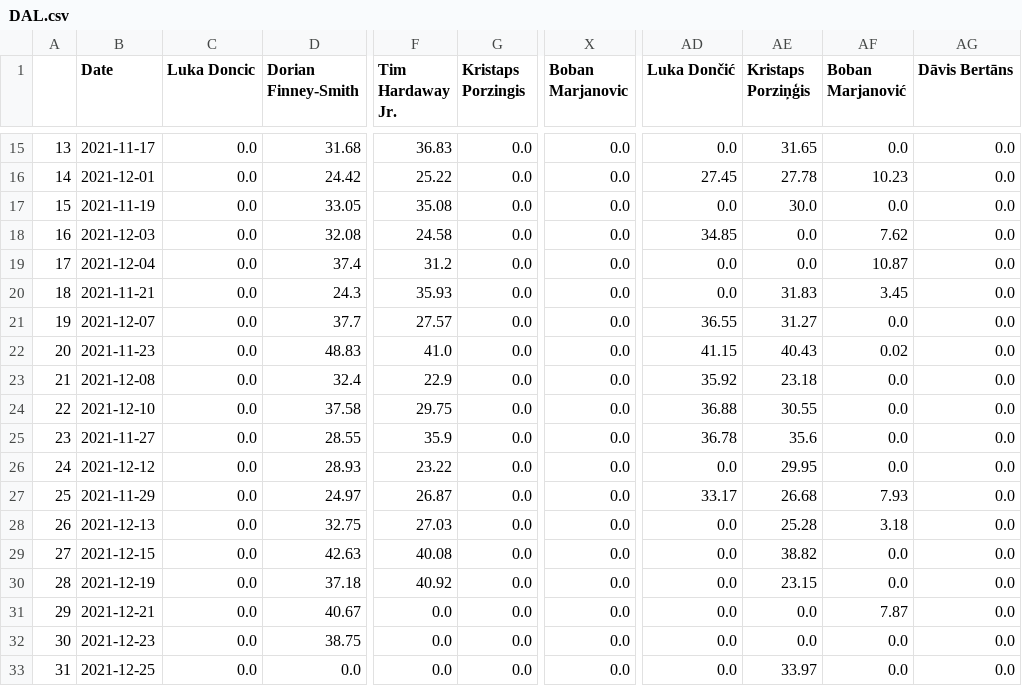
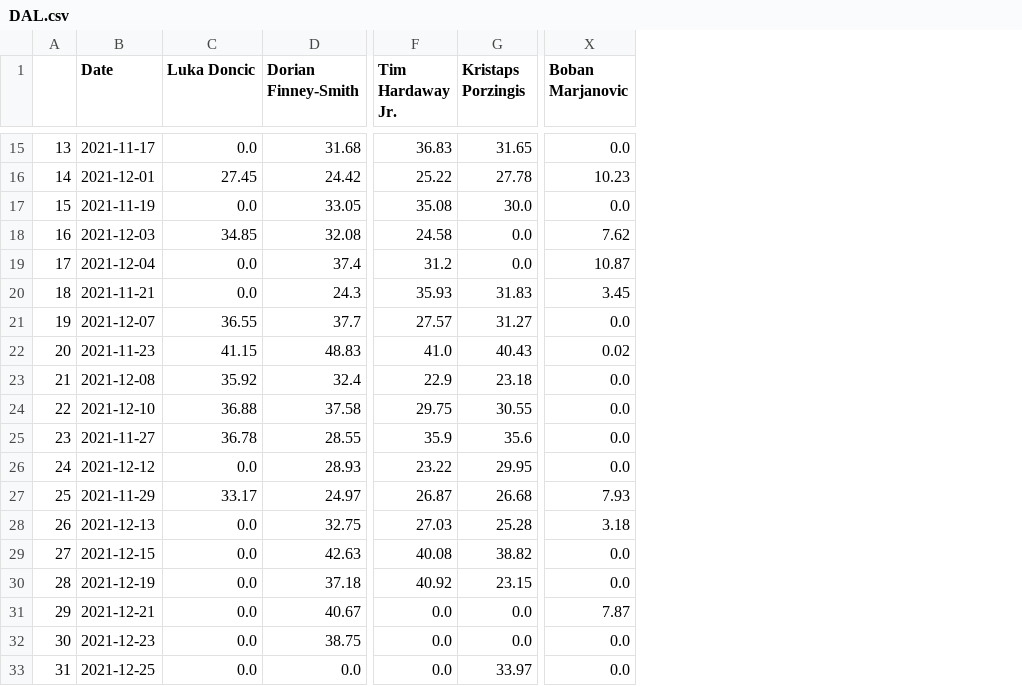
Before and after one commit to sammeyerson/bball-ridge-mode, a CSV file: teams_mins/DAL.csv, drawn as a sheet; only a part is shown, gaps mark what is left out; the diff covers the shown part only; the diff names each change by its address in the sheet, - before the commit and + after, or states it on an @@ line.

```diff
--- a/teams_mins/DAL.csv
+++ b/teams_mins/DAL.csv
-column AD (Luka Dončić), rows 15-33: 0.0 | 27.45 | 0.0 | 34.85 | 0.0 | 0.0 | 36.55 | 41.15 | 35.92 | 36.88 | 36.78 | 0.0 | 33.17 | 0.0 | 0.0 | 0.0 | 0.0 | 0.0 | 0.0
-column AE (Kristaps Porziņģis), rows 15-33: 31.65 | 27.78 | 30.0 | 0.0 | 0.0 | 31.83 | 31.27 | 40.43 | 23.18 | 30.55 | 35.6 | 29.95 | 26.68 | 25.28 | 38.82 | 23.15 | 0.0 | 0.0 | 33.97
-column AF (Boban Marjanović), rows 15-33: 0.0 | 10.23 | 0.0 | 7.62 | 10.87 | 3.45 | 0.0 | 0.02 | 0.0 | 0.0 | 0.0 | 0.0 | 7.93 | 3.18 | 0.0 | 0.0 | 7.87 | 0.0 | 0.0
-column AG (Dāvis Bertāns), rows 15-33: all 0.0
-G15 (Kristaps Porzingis): 0.0
+G15 (Kristaps Porzingis): 31.65
-C16 (Luka Doncic): 0.0
+C16 (Luka Doncic): 27.45
-G16 (Kristaps Porzingis): 0.0
+G16 (Kristaps Porzingis): 27.78
-X16 (Boban Marjanovic): 0.0
+X16 (Boban Marjanovic): 10.23
-G17 (Kristaps Porzingis): 0.0
+G17 (Kristaps Porzingis): 30.0
-C18 (Luka Doncic): 0.0
+C18 (Luka Doncic): 34.85
-X18 (Boban Marjanovic): 0.0
+X18 (Boban Marjanovic): 7.62
-X19 (Boban Marjanovic): 0.0
+X19 (Boban Marjanovic): 10.87
-G20 (Kristaps Porzingis): 0.0
+G20 (Kristaps Porzingis): 31.83
-X20 (Boban Marjanovic): 0.0
+X20 (Boban Marjanovic): 3.45
-C21 (Luka Doncic): 0.0
+C21 (Luka Doncic): 36.55
-G21 (Kristaps Porzingis): 0.0
+G21 (Kristaps Porzingis): 31.27
-C22 (Luka Doncic): 0.0
+C22 (Luka Doncic): 41.15
-G22 (Kristaps Porzingis): 0.0
+G22 (Kristaps Porzingis): 40.43
-X22 (Boban Marjanovic): 0.0
+X22 (Boban Marjanovic): 0.02
-C23 (Luka Doncic): 0.0
+C23 (Luka Doncic): 35.92
-G23 (Kristaps Porzingis): 0.0
+G23 (Kristaps Porzingis): 23.18
-C24 (Luka Doncic): 0.0
+C24 (Luka Doncic): 36.88
-G24 (Kristaps Porzingis): 0.0
+G24 (Kristaps Porzingis): 30.55
-C25 (Luka Doncic): 0.0
+C25 (Luka Doncic): 36.78
-G25 (Kristaps Porzingis): 0.0
+G25 (Kristaps Porzingis): 35.6
-G26 (Kristaps Porzingis): 0.0
+G26 (Kristaps Porzingis): 29.95
-C27 (Luka Doncic): 0.0
+C27 (Luka Doncic): 33.17
-G27 (Kristaps Porzingis): 0.0
+G27 (Kristaps Porzingis): 26.68
-X27 (Boban Marjanovic): 0.0
+X27 (Boban Marjanovic): 7.93
-G28 (Kristaps Porzingis): 0.0
+G28 (Kristaps Porzingis): 25.28
-X28 (Boban Marjanovic): 0.0
+X28 (Boban Marjanovic): 3.18
-G29 (Kristaps Porzingis): 0.0
+G29 (Kristaps Porzingis): 38.82
-G30 (Kristaps Porzingis): 0.0
+G30 (Kristaps Porzingis): 23.15
-X31 (Boban Marjanovic): 0.0
+X31 (Boban Marjanovic): 7.87
-G33 (Kristaps Porzingis): 0.0
+G33 (Kristaps Porzingis): 33.97
```
Also changed, not shown: 112 edited cells elsewhere in this file, teams_mins/ATL.csv, teams_mins/NOP.csv, 14 other files.
